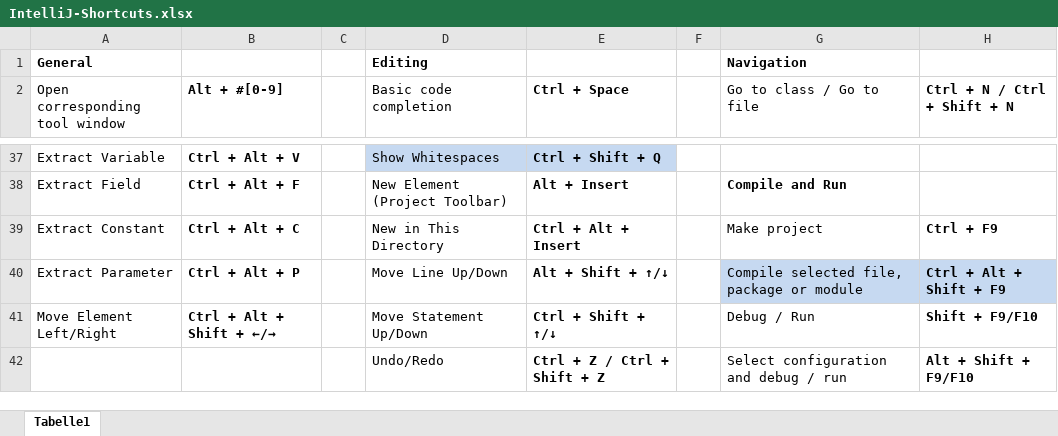
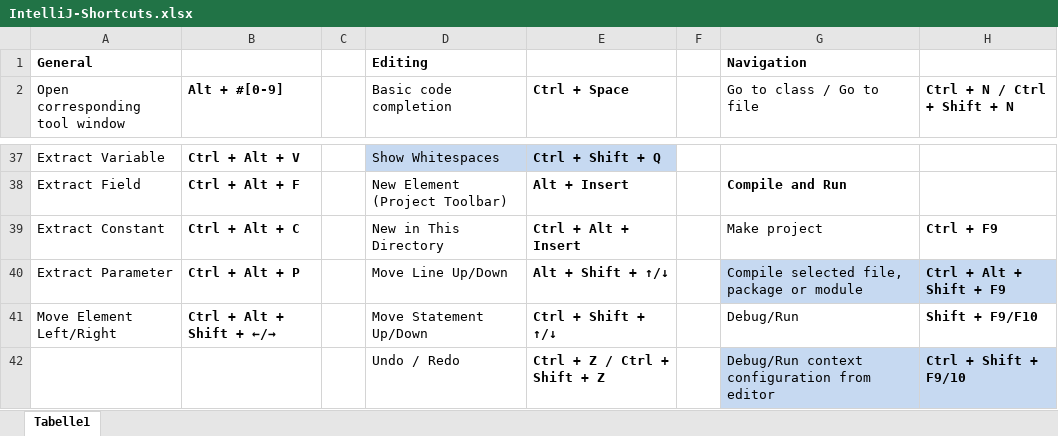
Before and after one commit to psicho2000/wiki, an Excel workbook: IntelliJ-Shortcuts.xlsx, sheet Tabelle1, drawn as a sheet; only a part is shown, gaps mark what is left out; values as stored, in another font and other column widths than the file's, no borders; the diff covers the shown part only; the diff names each change by its address in the sheet, - before the commit and + after, or states it on an @@ line.

Commit message:
intellij shortcuts

```diff
--- a/IntelliJ-Shortcuts.xlsx (sheet Tabelle1)
+++ b/IntelliJ-Shortcuts.xlsx (sheet Tabelle1)
-G41 (Go to class / Go to file): Debug / Run
+G41 (Go to class / Go to file): Debug/Run
-D42 (Basic code completion): Undo/Redo
+D42 (Basic code completion): Undo / Redo
-G42 (Go to class / Go to file): Select configuration and debug / run
+G42 (Go to class / Go to file): Debug/Run context configuration from editor
-G42:H42 fill: none
+G42:H42 fill: #C6D9F1
-H42 (Ctrl + N / Ctrl + Shift + N): Alt + Shift + F9/F10
+H42 (Ctrl + N / Ctrl + Shift + N): Ctrl + Shift + F9/10
```
Also changed, not shown: 8 edited cells and cell formats elsewhere in this sheet.
